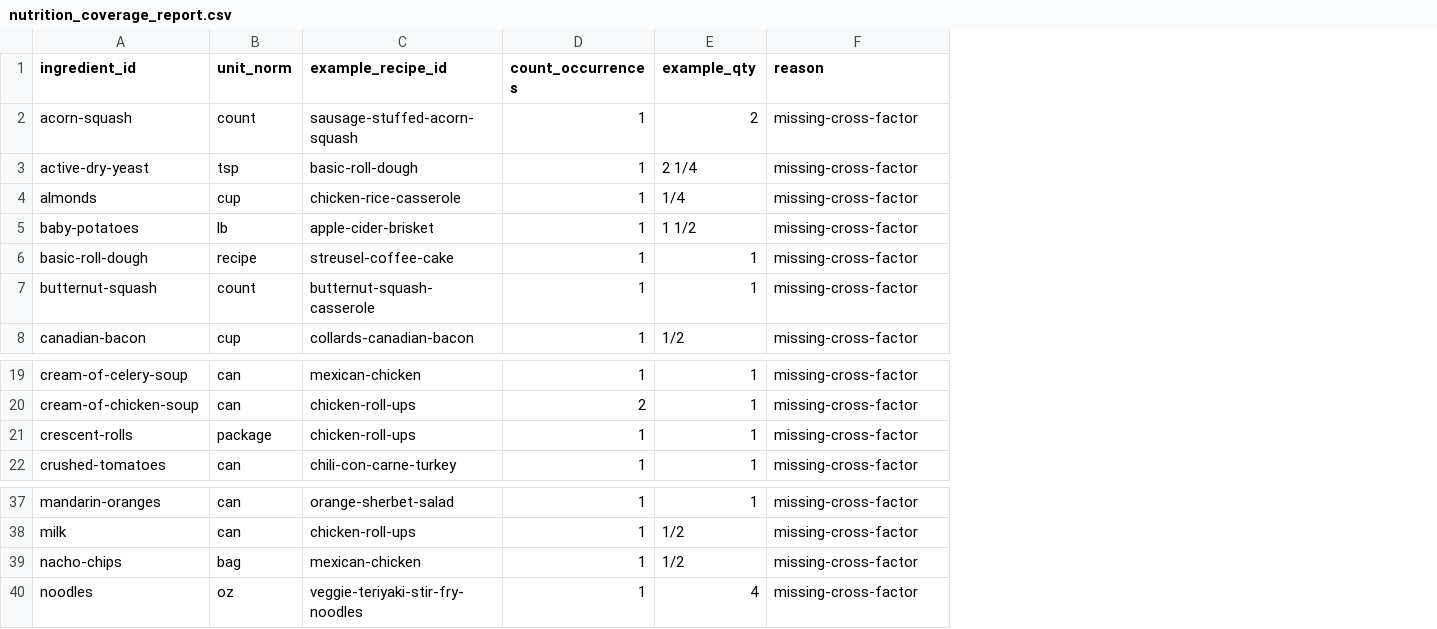
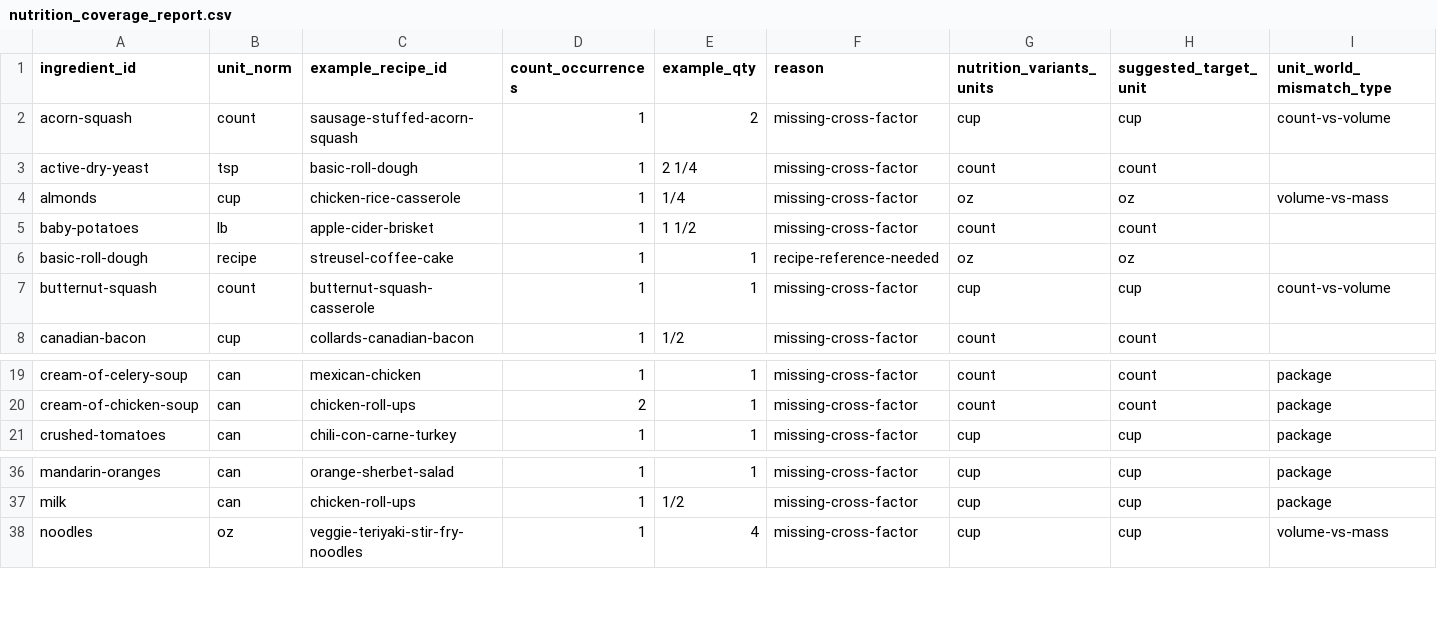
Before and after one commit to natanai/cookingdb, a CSV file: docs/built/nutrition_coverage_report.csv, drawn as a sheet; only a part is shown, gaps mark what is left out; removed rows and columns are numbered as before the commit, all else as after; the diff names each change by its address in the sheet, - before the commit and + after, or states it on an @@ line.

Commit message:
Refine nutrition coverage report and factors

```diff
--- a/docs/built/nutrition_coverage_report.csv
+++ b/docs/built/nutrition_coverage_report.csv
+column G (nutrition_variants_units), rows 2-8: cup | count | oz | count | oz | cup | count; rows 19-21: count | count | cup; rows 36-38: all cup
+column H (suggested_target_unit), rows 2-8: cup | count | oz | count | oz | cup | count; rows 19-21: count | count | cup; rows 36-38: all cup
+column I (unit_world_mismatch_type), rows 2-7: count-vs-volume |  | volume-vs-mass |  |  | count-vs-volume; rows 19-21: all package; rows 36-38: package | package | volume-vs-mass
-F6 (reason): missing-cross-factor
+F6 (reason): recipe-reference-needed
-row 21: crescent-rolls | package | chicken-roll-ups | 1 | 1 | missing-cross-factor
-row 39: nacho-chips | bag | mexican-chicken | 1 | 1/2 | missing-cross-factor
```
Also changed, not shown: 8 other files.
